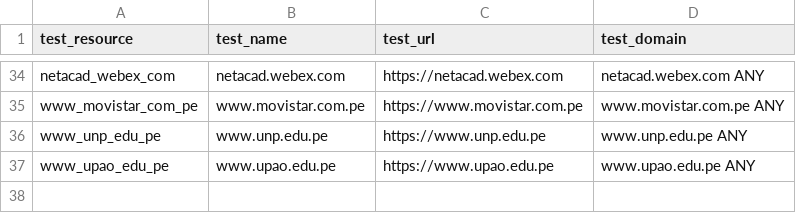
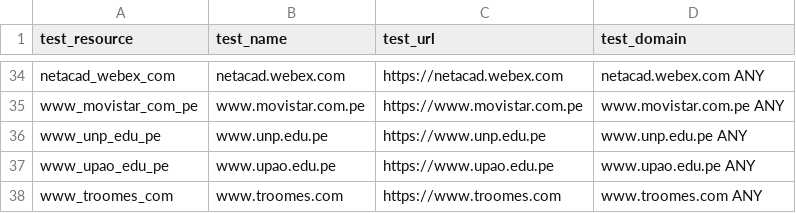
Before and after one commit to ciscoSpeaker/thousandeyes, a CSV file: peruvian/tests.csv, drawn as a sheet; only a part is shown, gaps mark what is left out.

Commit message:
troomes

```diff
--- a/peruvian/tests.csv
+++ b/peruvian/tests.csv
@@ -37 +37,2 @@ test_resource,test_name,test_url,test_domain
 "www_upao_edu_pe","www.upao.edu.pe","https://www.upao.edu.pe","www.upao.edu.pe ANY"
+"www_troomes_com","www.troomes.com","https://www.troomes.com","www.troomes.com ANY"
```
